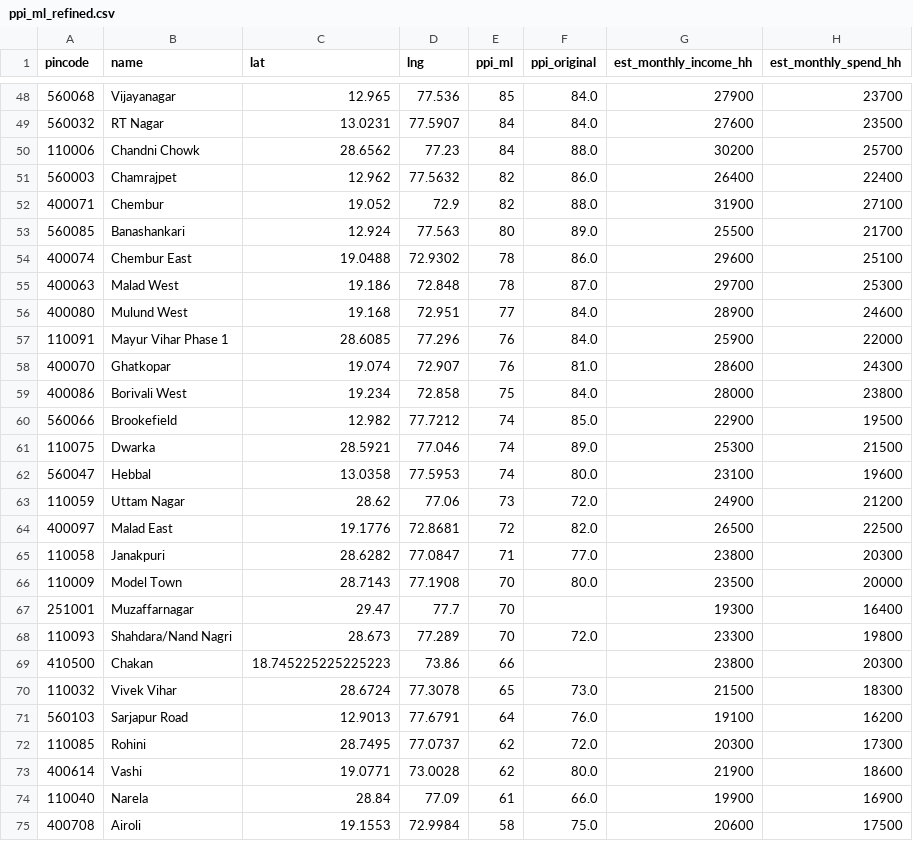
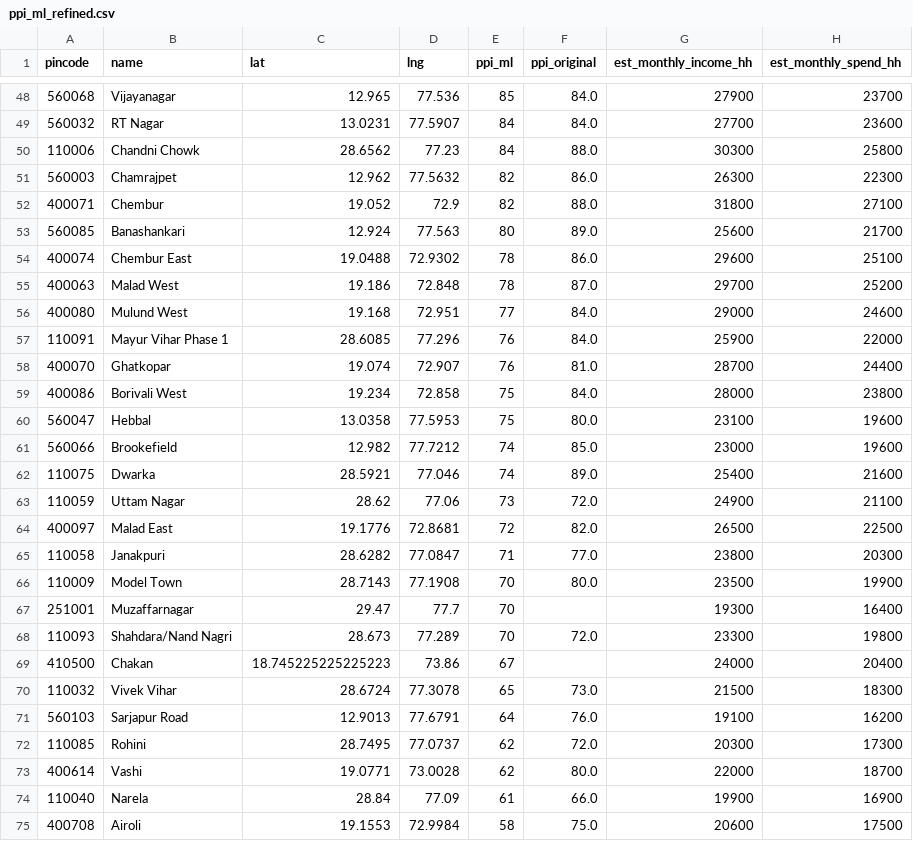
Before and after one commit to Raghotham-harish/paisa-map, a CSV file: paisamap-etl/data/output/ppi_ml_refined.csv, drawn as a sheet; only a part is shown, gaps mark what is left out; the diff covers the shown part only.

```diff
--- a/paisamap-etl/data/output/ppi_ml_refined.csv
+++ b/paisamap-etl/data/output/ppi_ml_refined.csv
@@ -48,23 +48,23 @@ pincode,name,lat,lng,ppi_ml,ppi_original,est_monthly_income_hh,est_monthly_spend
 560068,Vijayanagar,12.965,77.536,85,84.0,27900,23700
-560032,RT Nagar,13.0231,77.5907,84,84.0,27600,23500
-110006,Chandni Chowk,28.6562,77.23,84,88.0,30200,25700
-560003,Chamrajpet,12.962,77.5632,82,86.0,26400,22400
-400071,Chembur,19.052,72.9,82,88.0,31900,27100
-560085,Banashankari,12.924,77.563,80,89.0,25500,21700
+560032,RT Nagar,13.0231,77.5907,84,84.0,27700,23600
+110006,Chandni Chowk,28.6562,77.23,84,88.0,30300,25800
+560003,Chamrajpet,12.962,77.5632,82,86.0,26300,22300
+400071,Chembur,19.052,72.9,82,88.0,31800,27100
+560085,Banashankari,12.924,77.563,80,89.0,25600,21700
 400074,Chembur East,19.0488,72.9302,78,86.0,29600,25100
-400063,Malad West,19.186,72.848,78,87.0,29700,25300
-400080,Mulund West,19.168,72.951,77,84.0,28900,24600
+400063,Malad West,19.186,72.848,78,87.0,29700,25200
+400080,Mulund West,19.168,72.951,77,84.0,29000,24600
 110091,Mayur Vihar Phase 1,28.6085,77.296,76,84.0,25900,22000
-400070,Ghatkopar,19.074,72.907,76,81.0,28600,24300
+400070,Ghatkopar,19.074,72.907,76,81.0,28700,24400
 400086,Borivali West,19.234,72.858,75,84.0,28000,23800
-560066,Brookefield,12.982,77.7212,74,85.0,22900,19500
-110075,Dwarka,28.5921,77.046,74,89.0,25300,21500
-560047,Hebbal,13.0358,77.5953,74,80.0,23100,19600
-110059,Uttam Nagar,28.62,77.06,73,72.0,24900,21200
+560047,Hebbal,13.0358,77.5953,75,80.0,23100,19600
+560066,Brookefield,12.982,77.7212,74,85.0,23000,19600
+110075,Dwarka,28.5921,77.046,74,89.0,25400,21600
+110059,Uttam Nagar,28.62,77.06,73,72.0,24900,21100
 400097,Malad East,19.1776,72.8681,72,82.0,26500,22500
 110058,Janakpuri,28.6282,77.0847,71,77.0,23800,20300
-110009,Model Town,28.7143,77.1908,70,80.0,23500,20000
+110009,Model Town,28.7143,77.1908,70,80.0,23500,19900
 251001,Muzaffarnagar,29.47,77.7,70,,19300,16400
 110093,Shahdara/Nand Nagri,28.673,77.289,70,72.0,23300,19800
-410500,Chakan,18.745225225225223,73.86,66,,23800,20300
+410500,Chakan,18.745225225225223,73.86,67,,24000,20400
 110032,Vivek Vihar,28.6724,77.3078,65,73.0,21500,18300
@@ -72,3 +72,3 @@ pincode,name,lat,lng,ppi_ml,ppi_original,est_monthly_income_hh,est_monthly_spend
 110085,Rohini,28.7495,77.0737,62,72.0,20300,17300
-400614,Vashi,19.0771,73.0028,62,80.0,21900,18600
+400614,Vashi,19.0771,73.0028,62,80.0,22000,18700
 110040,Narela,28.84,77.09,61,66.0,19900,16900
```
Also changed, not shown: 65 edited cells elsewhere in this file, paisamap-etl/data/raw/financial_inclusion.csv, 1 other file.
